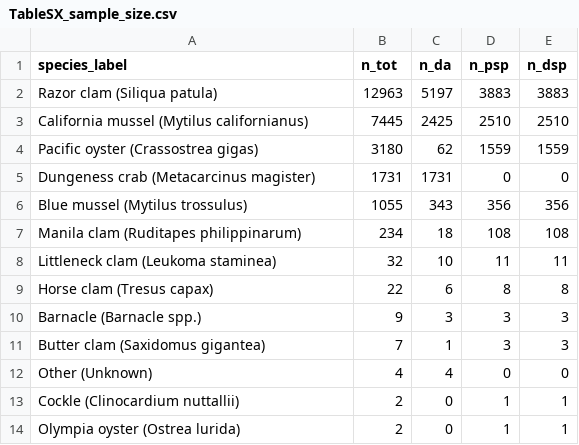
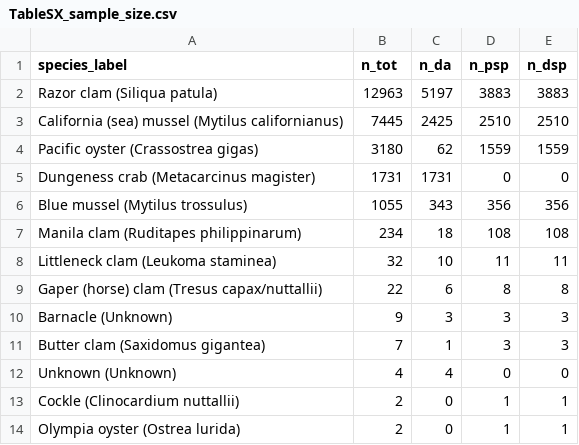
Before and after one commit to cfree14/domoic_acid_mgmt, a CSV file: data/washington/da_sampling/tables/TableSX_sample_size.csv, drawn as a sheet.

Commit message:
updated formatting of WA data

```diff
--- a/data/washington/da_sampling/tables/TableSX_sample_size.csv
+++ b/data/washington/da_sampling/tables/TableSX_sample_size.csv
@@ -2,3 +2,3 @@
 "Razor clam (Siliqua patula)",12963,5197,3883,3883
-"California mussel (Mytilus californianus)",7445,2425,2510,2510
+"California (sea) mussel (Mytilus californianus)",7445,2425,2510,2510
 "Pacific oyster (Crassostrea gigas)",3180,62,1559,1559
@@ -8,6 +8,6 @@
 "Littleneck clam (Leukoma staminea)",32,10,11,11
-"Horse clam (Tresus capax)",22,6,8,8
-"Barnacle (Barnacle spp.)",9,3,3,3
+"Gaper (horse) clam (Tresus capax/nuttallii)",22,6,8,8
+"Barnacle (Unknown)",9,3,3,3
 "Butter clam (Saxidomus gigantea)",7,1,3,3
-"Other (Unknown)",4,4,0,0
+"Unknown (Unknown)",4,4,0,0
 "Cockle (Clinocardium nuttallii)",2,0,1,1
```
Also changed, not shown: 4 other files.
